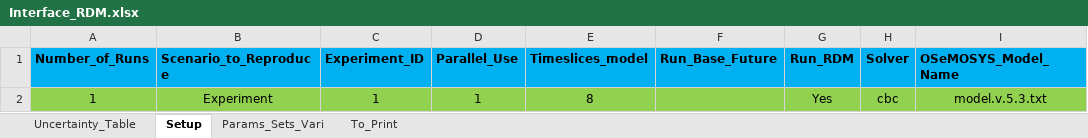
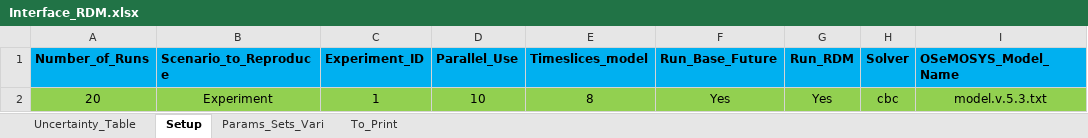
Before and after one commit to jeenogeorge/osemosys-rdm, an Excel workbook: src/Interface_RDM.xlsx, sheet Setup, drawn as a sheet; values as stored, in another font and other column widths than the file's, no borders; the diff names each change by its address in the sheet, - before the commit and + after, or states it on an @@ line.

```diff
--- a/src/Interface_RDM.xlsx (sheet Setup)
+++ b/src/Interface_RDM.xlsx (sheet Setup)
-A2 (Number_of_Runs): 1
+A2 (Number_of_Runs): 20
-D2 (Parallel_Use): 1
+D2 (Parallel_Use): 10
-F2 (Run_Base_Future): (empty)
+F2 (Run_Base_Future): Yes
```
Also changed, not shown: sheet Uncertainty_Table, formulas that keep their value, 2 other files.
